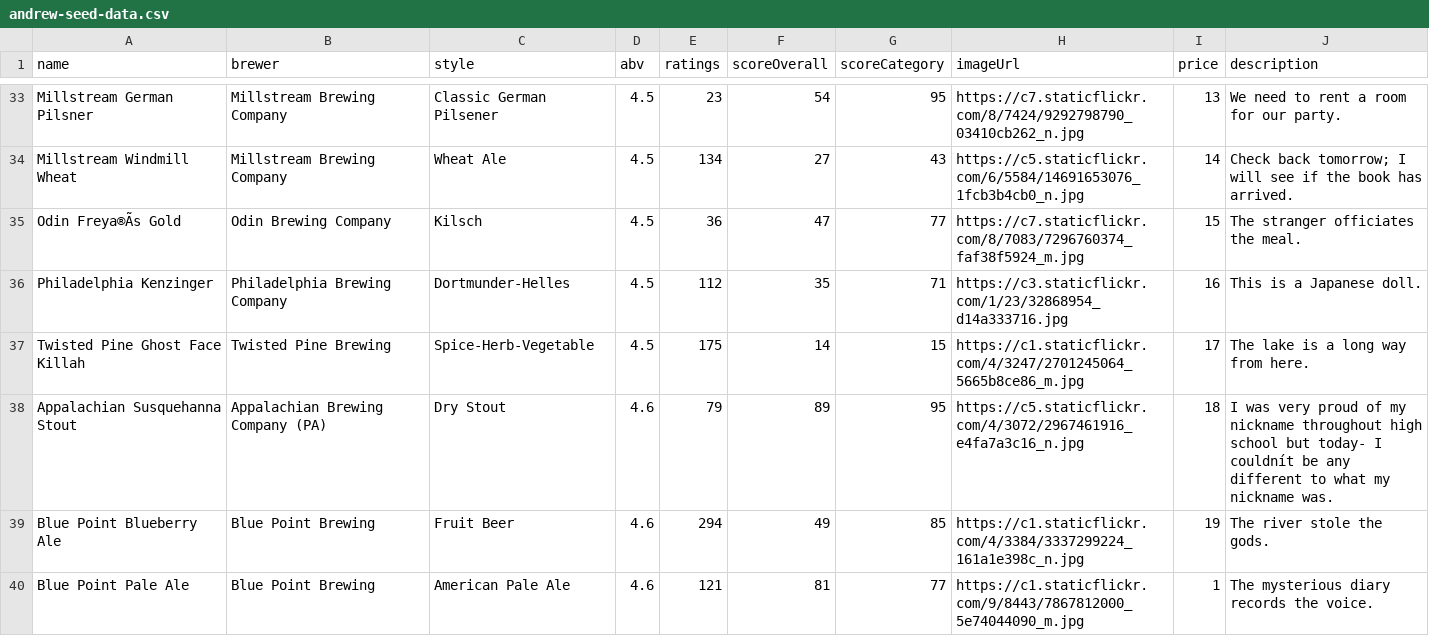
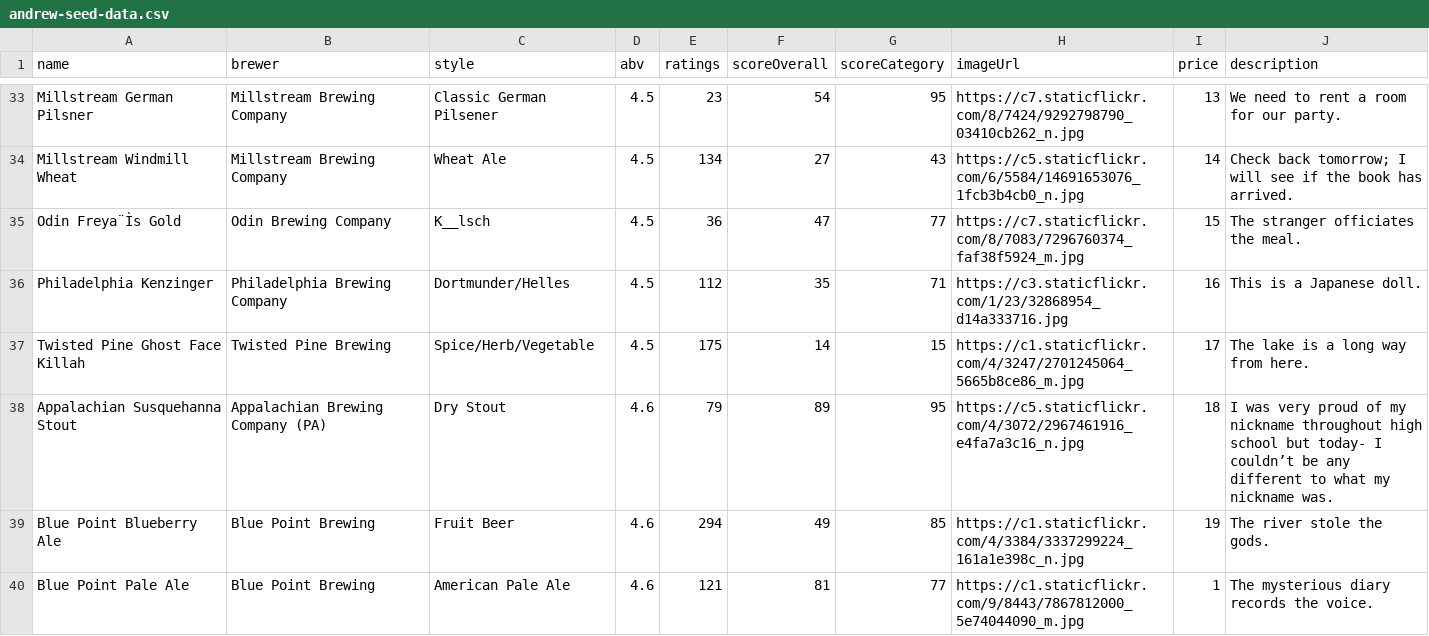
Before and after one commit to jerbobbo/beerio, a CSV file: andrew-seed-data.csv, drawn as a sheet; only a part is shown, gaps mark what is left out; the diff covers the shown part only.

Commit message:
Revert "Category population"

```diff
--- a/andrew-seed-data.csv
+++ b/andrew-seed-data.csv
@@ -34,6 +34,6 @@ Millstream German Pilsner,Millstream Brewing Company,Classic German Pilsener,4.5
 Millstream Windmill Wheat,Millstream Brewing Company,Wheat Ale,4.5,134,27,43,https://c5.staticflickr.com/6/5584/14691653076_1fcb3b4cb0_n.jpg,14,Check back tomorrow; I will see if the book has arrived.
-Odin Freya®Ãs Gold,Odin Brewing Company,Kilsch,4.5,36,47,77,https://c7.staticflickr.com/8/7083/7296760374_faf38f5924_m.jpg,15,The stranger officiates the meal.
-Philadelphia Kenzinger,Philadelphia Brewing Company,Dortmunder-Helles,4.5,112,35,71,https://c3.staticflickr.com/1/23/32868954_d14a333716.jpg,16,This is a Japanese doll.
-Twisted Pine Ghost Face Killah,Twisted Pine Brewing,Spice-Herb-Vegetable,4.5,175,14,15,https://c1.staticflickr.com/4/3247/2701245064_5665b8ce86_m.jpg,17,The lake is a long way from here.
-Appalachian Susquehanna Stout,Appalachian Brewing Company (PA),Dry Stout,4.6,79,89,95,https://c5.staticflickr.com/4/3072/2967461916_e4fa7a3c16_n.jpg,18,I was very proud of my nickname throughout high school but today- I couldnít be any different to what my nickname was.
+Odin Freya¨Ìs Gold,Odin Brewing Company,K__lsch,4.5,36,47,77,https://c7.staticflickr.com/8/7083/7296760374_faf38f5924_m.jpg,15,The stranger officiates the meal.
+Philadelphia Kenzinger,Philadelphia Brewing Company,Dortmunder/Helles,4.5,112,35,71,https://c3.staticflickr.com/1/23/32868954_d14a333716.jpg,16,This is a Japanese doll.
+Twisted Pine Ghost Face Killah,Twisted Pine Brewing,Spice/Herb/Vegetable,4.5,175,14,15,https://c1.staticflickr.com/4/3247/2701245064_5665b8ce86_m.jpg,17,The lake is a long way from here.
+Appalachian Susquehanna Stout,Appalachian Brewing Company (PA),Dry Stout,4.6,79,89,95,https://c5.staticflickr.com/4/3072/2967461916_e4fa7a3c16_n.jpg,18,I was very proud of my nickname throughout high school but today- I couldn’t be any different to what my nickname was.
 Blue Point Blueberry Ale,Blue Point Brewing,Fruit Beer,4.6,294,49,85,https://c1.staticflickr.com/4/3384/3337299224_161a1e398c_n.jpg,19,The river stole the gods.
```
Also changed, not shown: 25 edited cells elsewhere in this file, 11 other files.
